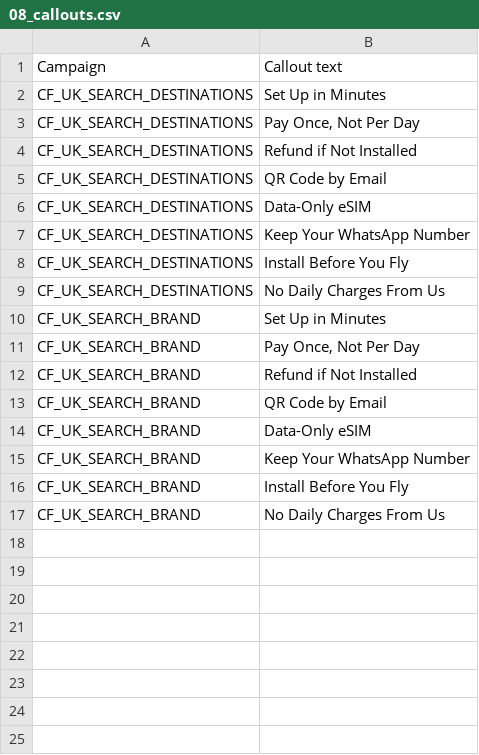
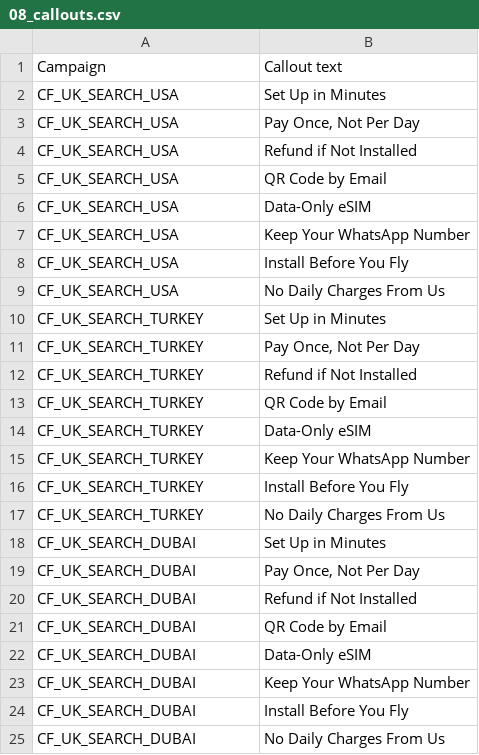
Before and after one commit to vstrategy101-sudo/TNT, a CSV file: clients/calafly/uk-launch-oct26/google-search/editor/08_callouts.csv, drawn as a sheet.

```diff
--- a/clients/calafly/uk-launch-oct26/google-search/editor/08_callouts.csv
+++ b/clients/calafly/uk-launch-oct26/google-search/editor/08_callouts.csv
@@ -1,17 +1,25 @@
 Campaign,Callout text
-CF_UK_SEARCH_DESTINATIONS,Set Up in Minutes
-CF_UK_SEARCH_DESTINATIONS,"Pay Once, Not Per Day"
-CF_UK_SEARCH_DESTINATIONS,Refund if Not Installed
-CF_UK_SEARCH_DESTINATIONS,QR Code by Email
-CF_UK_SEARCH_DESTINATIONS,Data-Only eSIM
-CF_UK_SEARCH_DESTINATIONS,Keep Your WhatsApp Number
-CF_UK_SEARCH_DESTINATIONS,Install Before You Fly
-CF_UK_SEARCH_DESTINATIONS,No Daily Charges From Us
-CF_UK_SEARCH_BRAND,Set Up in Minutes
-CF_UK_SEARCH_BRAND,"Pay Once, Not Per Day"
-CF_UK_SEARCH_BRAND,Refund if Not Installed
-CF_UK_SEARCH_BRAND,QR Code by Email
-CF_UK_SEARCH_BRAND,Data-Only eSIM
-CF_UK_SEARCH_BRAND,Keep Your WhatsApp Number
-CF_UK_SEARCH_BRAND,Install Before You Fly
-CF_UK_SEARCH_BRAND,No Daily Charges From Us
+CF_UK_SEARCH_USA,Set Up in Minutes
+CF_UK_SEARCH_USA,"Pay Once, Not Per Day"
+CF_UK_SEARCH_USA,Refund if Not Installed
+CF_UK_SEARCH_USA,QR Code by Email
+CF_UK_SEARCH_USA,Data-Only eSIM
+CF_UK_SEARCH_USA,Keep Your WhatsApp Number
+CF_UK_SEARCH_USA,Install Before You Fly
+CF_UK_SEARCH_USA,No Daily Charges From Us
+CF_UK_SEARCH_TURKEY,Set Up in Minutes
+CF_UK_SEARCH_TURKEY,"Pay Once, Not Per Day"
+CF_UK_SEARCH_TURKEY,Refund if Not Installed
+CF_UK_SEARCH_TURKEY,QR Code by Email
+CF_UK_SEARCH_TURKEY,Data-Only eSIM
+CF_UK_SEARCH_TURKEY,Keep Your WhatsApp Number
+CF_UK_SEARCH_TURKEY,Install Before You Fly
+CF_UK_SEARCH_TURKEY,No Daily Charges From Us
+CF_UK_SEARCH_DUBAI,Set Up in Minutes
+CF_UK_SEARCH_DUBAI,"Pay Once, Not Per Day"
+CF_UK_SEARCH_DUBAI,Refund if Not Installed
+CF_UK_SEARCH_DUBAI,QR Code by Email
+CF_UK_SEARCH_DUBAI,Data-Only eSIM
+CF_UK_SEARCH_DUBAI,Keep Your WhatsApp Number
+CF_UK_SEARCH_DUBAI,Install Before You Fly
+CF_UK_SEARCH_DUBAI,No Daily Charges From Us
```
Also changed, not shown: clients/calafly/uk-launch-oct26/google-search/editor/03_keywords.csv, clients/calafly/uk-launch-oct26/google-search/editor/04_responsive_search_ads.csv, 13 other files.
